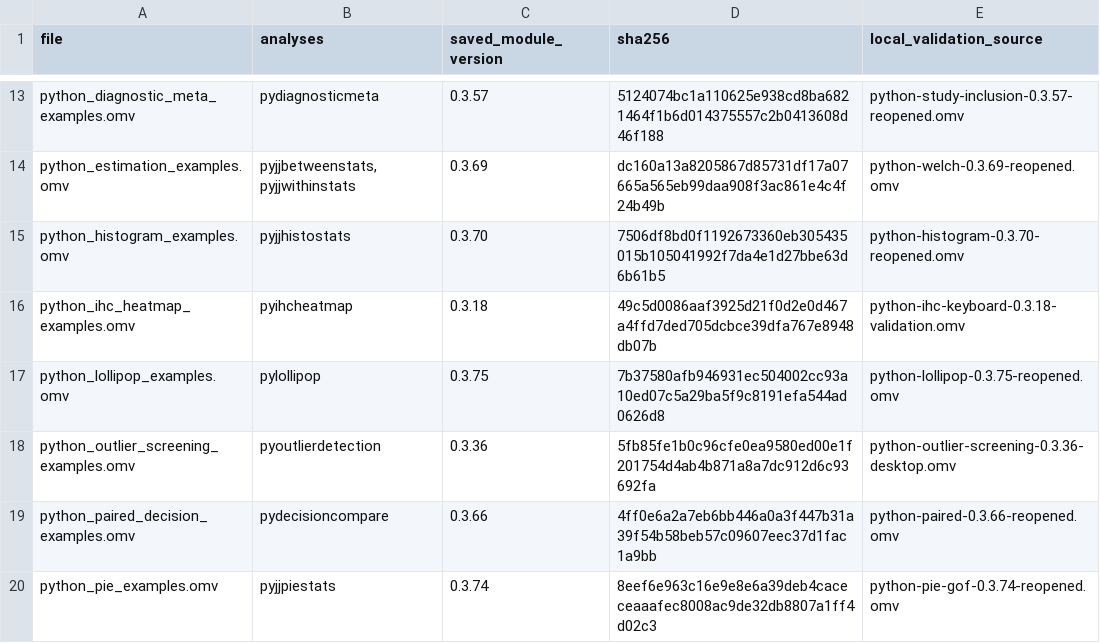
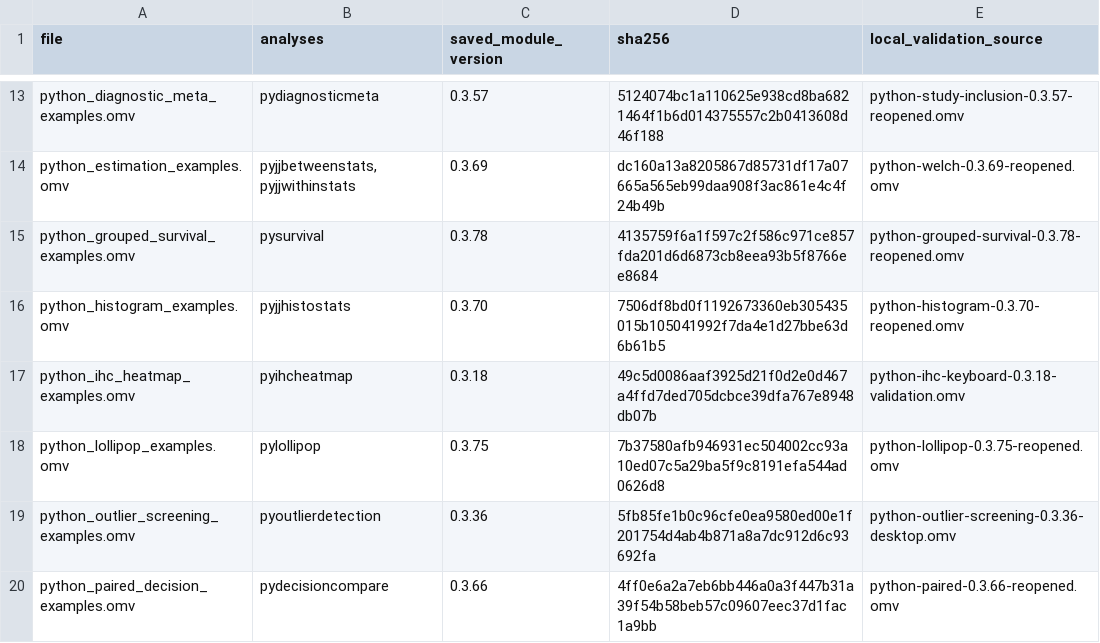
Before and after one commit to sbalci/ClinicoPathPj, a TSV file: data/saved-analysis-examples.tsv, drawn as a sheet; only a part is shown, gaps mark what is left out; the shorter side is filled out with more unchanged rows.

Commit message:
Add validation and comparison tools for grouped survival analysis
- Introduced `check-grouped-survival-artifacts.py` to validate GUI-saved grouped tables against R outputs.
- Added `check-grouped-survival-core.py` for comparing source grouped core with frozen survival-package outputs.
- Created `check-grouped-survival-native.R` to run tests on native survival analysis outputs.
- Implemented `check-grouped-survival-package.py` to execute JMO grouped survival runtime against R results.
- Developed `check-saved-analysis-examples.py` to verify curated workbook manifests without altering saved data.
- Added `check-survival-level-prompts.R` for testing survival level prompts in R.
- Created `check-survival-prompt-artifacts.py` to validate prompt snapshots and Data Library round trips.
- Updated `generate.py` to include new plot kinds and enforce role constraints for event and censor levels.
- Added `render-grouped-survival-example.R` for generating and validating synthetic survival analysis examples.
- Enhanced `sync-metadata.R` to include grouped survival example datasets in module metadata.

```diff
--- a/data/saved-analysis-examples.tsv
+++ b/data/saved-analysis-examples.tsv
@@ -14,2 +14,3 @@ python_diagnostic_meta_examples.omv	pydiagnosticmeta	0.3.57	5124074bc1a110625e93
 python_estimation_examples.omv	pyjjbetweenstats,pyjjwithinstats	0.3.69	dc160a13a8205867d85731df17a07665a565eb99daa908f3ac861e4c4f24b49b	python-welch-0.3.69-reopened.omv
+python_grouped_survival_examples.omv	pysurvival	0.3.78	4135759f6a1f597c2f586c971ce857fda201d6d6873cb8eea93b5f8766ee8684	python-grouped-survival-0.3.78-reopened.omv
 python_histogram_examples.omv	pyjjhistostats	0.3.70	7506df8bd0f1192673360eb305435015b105041992f7da4e1d27bbe63d6b61b5	python-histogram-0.3.70-reopened.omv
```
Also changed, not shown: 51 other files.
